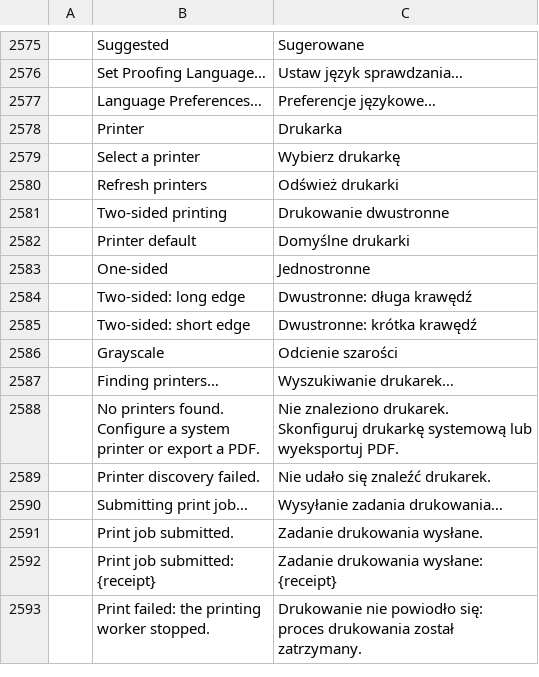
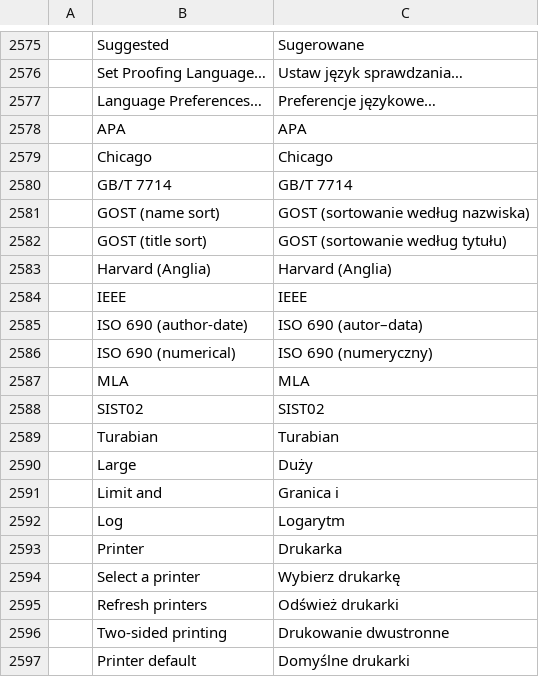
Before and after one commit to vyntaris/vdoc-old, a TSV file: crates/ui-egui/src/i18n/pl.tsv, drawn as a sheet; only a part is shown, gaps mark what is left out; the shorter side is filled out with more unchanged rows; the diff names each change by its address in the sheet, - before the commit and + after, or states it on an @@ line.

```diff
--- a/crates/ui-egui/src/i18n/pl.tsv
+++ b/crates/ui-egui/src/i18n/pl.tsv
+row 2578:  | APA | APA
+row 2579:  | Chicago | Chicago
+row 2580:  | GB/T 7714 | GB/T 7714
+row 2581:  | GOST (name sort) | GOST (sortowanie według nazwiska)
+row 2582:  | GOST (title sort) | GOST (sortowanie według tytułu)
+row 2583:  | Harvard (Anglia) | Harvard (Anglia)
+row 2584:  | IEEE | IEEE
+row 2585:  | ISO 690 (author-date) | ISO 690 (autor–data)
+row 2586:  | ISO 690 (numerical) | ISO 690 (numeryczny)
+row 2587:  | MLA | MLA
+row 2588:  | SIST02 | SIST02
+row 2589:  | Turabian | Turabian
+row 2590:  | Large | Duży
+row 2591:  | Limit and | Granica i
+row 2592:  | Log | Logarytm
```
Also changed, not shown: 4 other files.
